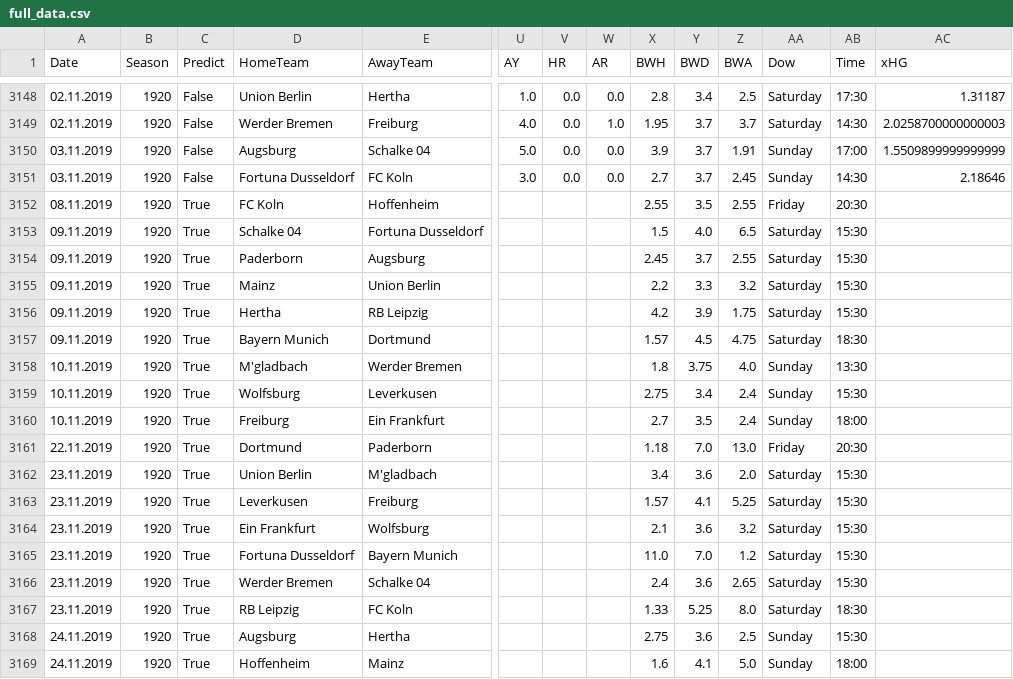
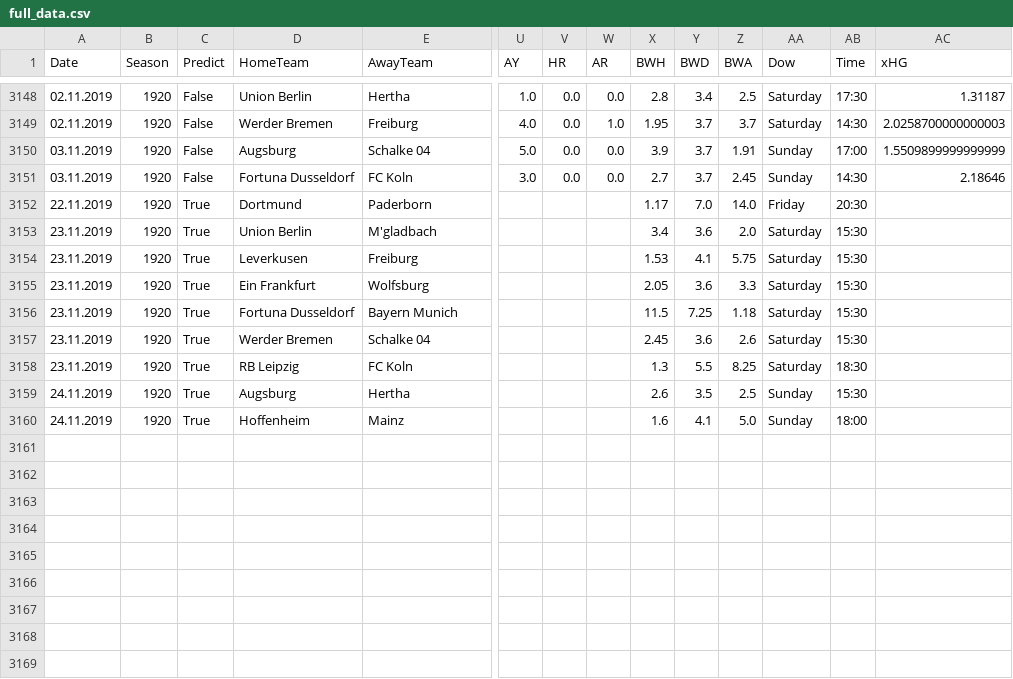
Before and after one commit to martinstorch/football, a CSV file: TF/data/full_data.csv, drawn as a sheet; only a part is shown, gaps mark what is left out; removed rows and columns are numbered as before the commit, all else as after; rows hold the shown columns only; the diff names each change by its address in the sheet, - before the commit and + after, or states it on an @@ line.

```diff
--- a/TF/data/full_data.csv
+++ b/TF/data/full_data.csv
-row 3152: 08.11.2019 | 1920 | True | FC Koln | Hoffenheim |  |  |  | 2.55 | 3.5 | 2.55 | Friday | 20:30
-row 3153: 09.11.2019 | 1920 | True | Schalke 04 | Fortuna Dusseldorf |  |  |  | 1.5 | 4.0 | 6.5 | Saturday | 15:30
-row 3154: 09.11.2019 | 1920 | True | Paderborn | Augsburg |  |  |  | 2.45 | 3.7 | 2.55 | Saturday | 15:30
-row 3155: 09.11.2019 | 1920 | True | Mainz | Union Berlin |  |  |  | 2.2 | 3.3 | 3.2 | Saturday | 15:30
-row 3156: 09.11.2019 | 1920 | True | Hertha | RB Leipzig |  |  |  | 4.2 | 3.9 | 1.75 | Saturday | 15:30
-row 3157: 09.11.2019 | 1920 | True | Bayern Munich | Dortmund |  |  |  | 1.57 | 4.5 | 4.75 | Saturday | 18:30
-row 3158: 10.11.2019 | 1920 | True | M'gladbach | Werder Bremen |  |  |  | 1.8 | 3.75 | 4.0 | Sunday | 13:30
-row 3159: 10.11.2019 | 1920 | True | Wolfsburg | Leverkusen |  |  |  | 2.75 | 3.4 | 2.4 | Sunday | 15:30
-row 3160: 10.11.2019 | 1920 | True | Freiburg | Ein Frankfurt |  |  |  | 2.7 | 3.5 | 2.4 | Sunday | 18:00
-X3152 (BWH): 1.18
+X3152 (BWH): 1.17
-Z3152 (BWA): 13.0
+Z3152 (BWA): 14.0
-X3154 (BWH): 1.57
+X3154 (BWH): 1.53
-Z3154 (BWA): 5.25
+Z3154 (BWA): 5.75
-X3155 (BWH): 2.1
+X3155 (BWH): 2.05
-Z3155 (BWA): 3.2
+Z3155 (BWA): 3.3
-X3156 (BWH): 11.0
+X3156 (BWH): 11.5
-Y3156 (BWD): 7.0
+Y3156 (BWD): 7.25
-Z3156 (BWA): 1.2
+Z3156 (BWA): 1.18
-X3157 (BWH): 2.4
+X3157 (BWH): 2.45
-Z3157 (BWA): 2.65
+Z3157 (BWA): 2.6
-X3158 (BWH): 1.33
+X3158 (BWH): 1.3
-Y3158 (BWD): 5.25
+Y3158 (BWD): 5.5
-Z3158 (BWA): 8.0
+Z3158 (BWA): 8.25
-X3159 (BWH): 2.75
+X3159 (BWH): 2.6
-Y3159 (BWD): 3.6
+Y3159 (BWD): 3.5
```
Also changed, not shown: TF/data/all_labels.csv, TF/data/all_quotes_bwin.csv, 3 other files.
